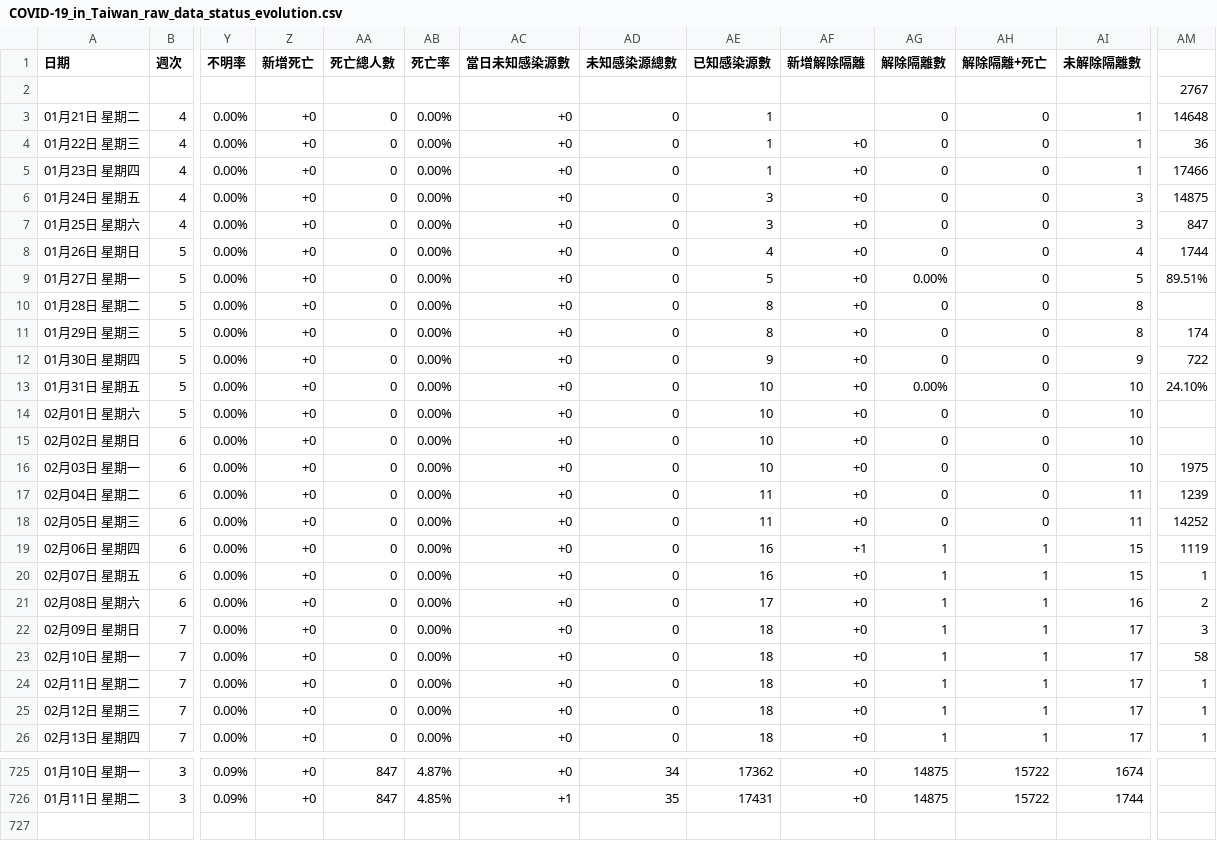
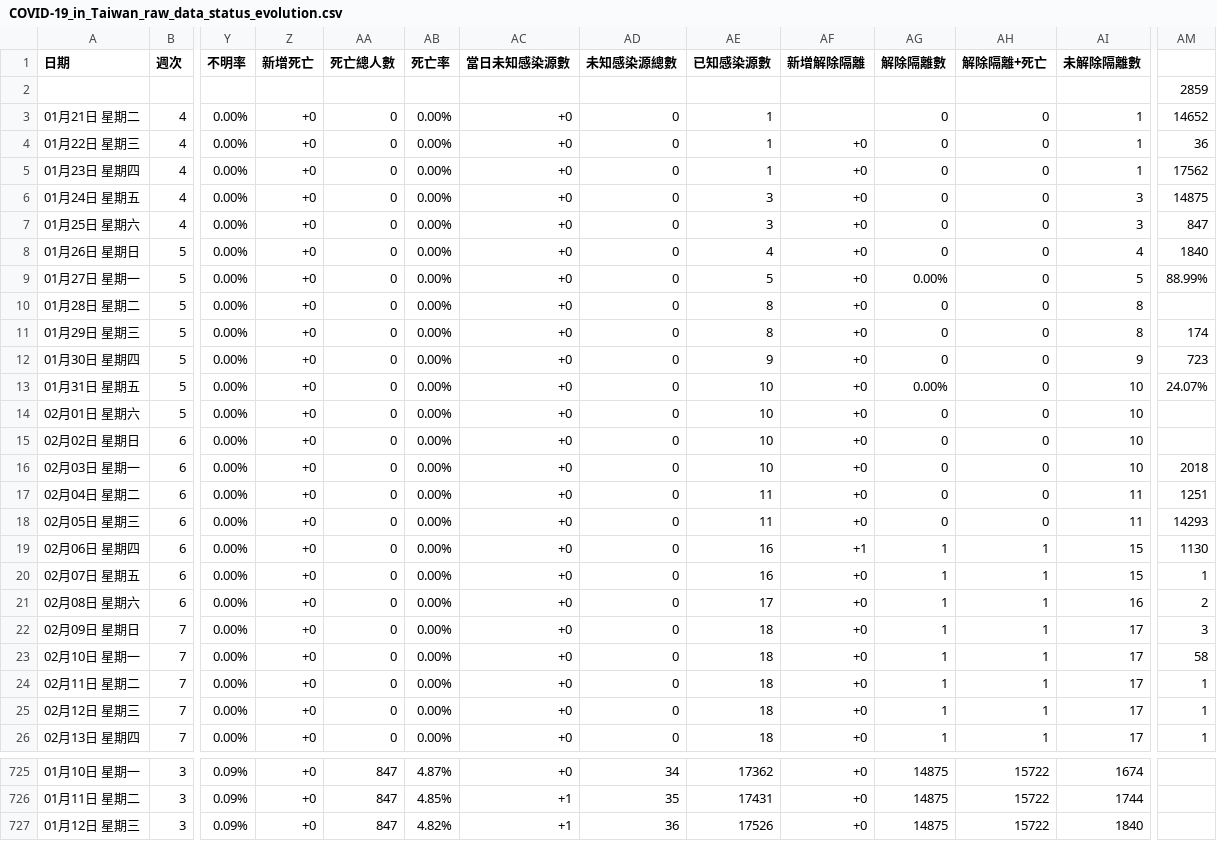
Before and after one commit to Linc-tw/COVID_breakdown, a CSV file: raw_data/COVID-19_in_Taiwan_raw_data_status_evolution.csv, drawn as a sheet; only a part is shown, gaps mark what is left out; rows hold the shown columns only; the diff covers the shown part only; the diff names each change by its address in the sheet, - before the commit and + after, or states it on an @@ line.

```diff
--- a/raw_data/COVID-19_in_Taiwan_raw_data_status_evolution.csv
+++ b/raw_data/COVID-19_in_Taiwan_raw_data_status_evolution.csv
-AM2: 2767
+AM2: 2859
-AM3: 14648
+AM3: 14652
-AM5: 17466
+AM5: 17562
-AM8: 1744
+AM8: 1840
-AM9: 89.51%
+AM9: 88.99%
-AM12: 722
+AM12: 723
-AM13: 24.10%
+AM13: 24.07%
-AM16: 1975
+AM16: 2018
-AM17: 1239
+AM17: 1251
-AM18: 14252
+AM18: 14293
-AM19: 1119
+AM19: 1130
+row 727: 01月12日 星期三 | 3 | 0.09% | +0 | 847 | 4.82% | +1 | 36 | 17526 | +0 | 14875 | 15722 | 1840
```
Also changed, not shown: 3 edited cells elsewhere in this file, processed_data/event_timeline_zh-tw.csv, processed_data/latest/local_case_per_county.csv, 55 other files.
